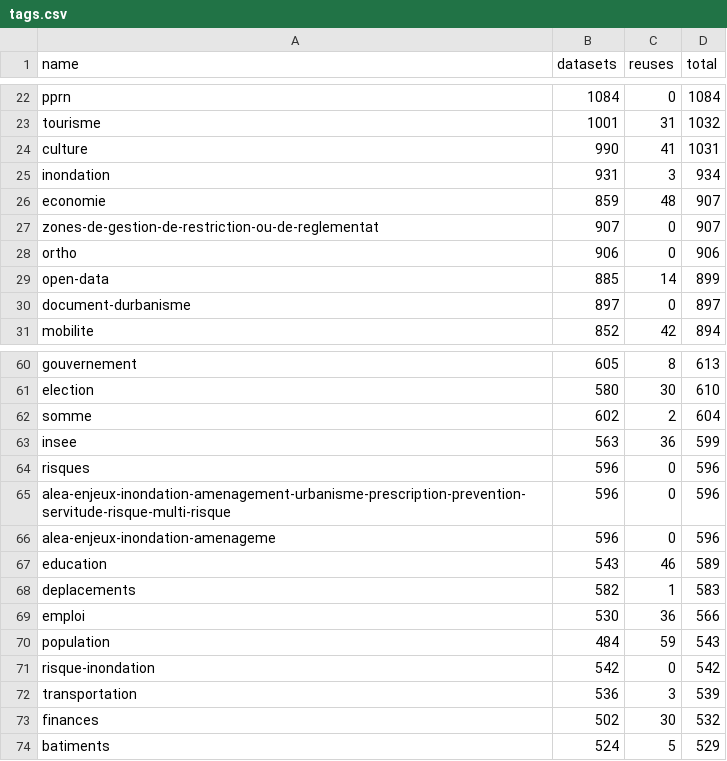
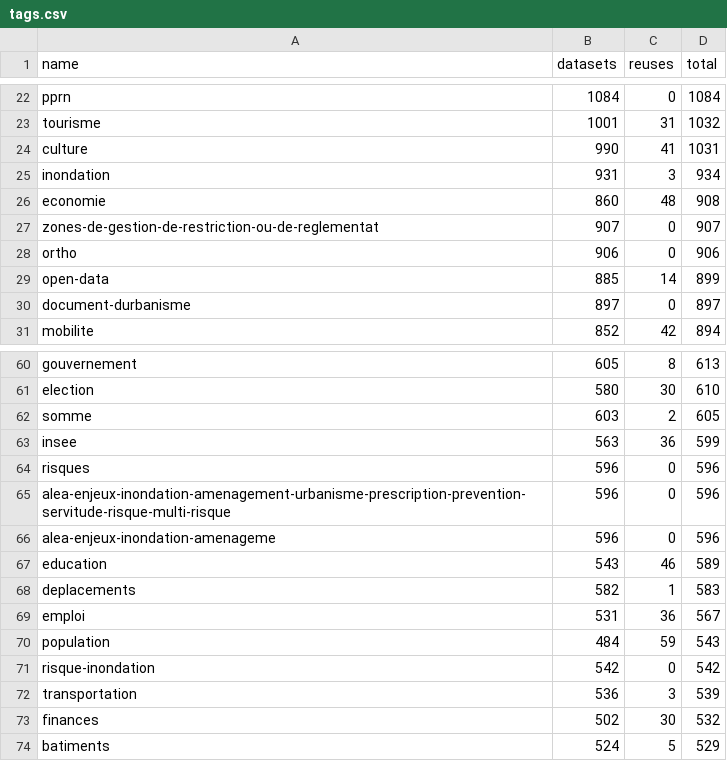
Before and after one commit to taniki/flat.dgfr, a CSV file: tags.csv, drawn as a sheet; only a part is shown, gaps mark what is left out; the diff covers the shown part only.

Commit message:
Flat: latest data (2021-10-26T00:24:08.488Z) {   "date": "2021-10-26T00:24:08.488Z",   "files": [     {       "name": "datasets.csv",       "deltaBytes": 1454,       "source": "https://www.data.gouv.fr/fr/datasets/r/f868cca6-8da1-4369-a78d-47463f19a9a3"     },     {       "name": "organizations.csv",       "deltaBytes": 332,       "source": "https://www.data.gouv.fr/fr/datasets/r/b7bbfedc-2448-4135-a6c7-104548d396e7"     },     {       "name": "discussions.csv",       "deltaBytes": 449,       "source": "https://www.data.gouv.fr/fr/datasets/r/d77705e1-4ecd-461c-8c24-662d47c4c2f9"     },     {       "name": "reuses.csv",       "deltaBytes": 7,       "source": "https://www.data.gouv.fr/fr/datasets/r/970aafa0-3778-4d8b-b9d1-de937525e379"     },     {       "name": "tags.csv",       "deltaBytes": 0,       "source": "https://www.data.gouv.fr/fr/datasets/r/1ac234c7-1da4-49cf-a122-646b21d64b43"     }   ] }

```diff
--- a/tags.csv
+++ b/tags.csv
@@ -25,3 +25,3 @@
 "inondation";931;3;934
-"economie";859;48;907
+"economie";860;48;908
 "zones-de-gestion-de-restriction-ou-de-reglementat";907;0;907
@@ -61,3 +61,3 @@
 "election";580;30;610
-"somme";602;2;604
+"somme";603;2;605
 "insee";563;36;599
@@ -68,3 +68,3 @@
 "deplacements";582;1;583
-"emploi";530;36;566
+"emploi";531;36;567
 "population";484;59;543
```
Also changed, not shown: 3 added rows, 3 removed rows and 18 edited cells elsewhere in this file, 2 other files.
